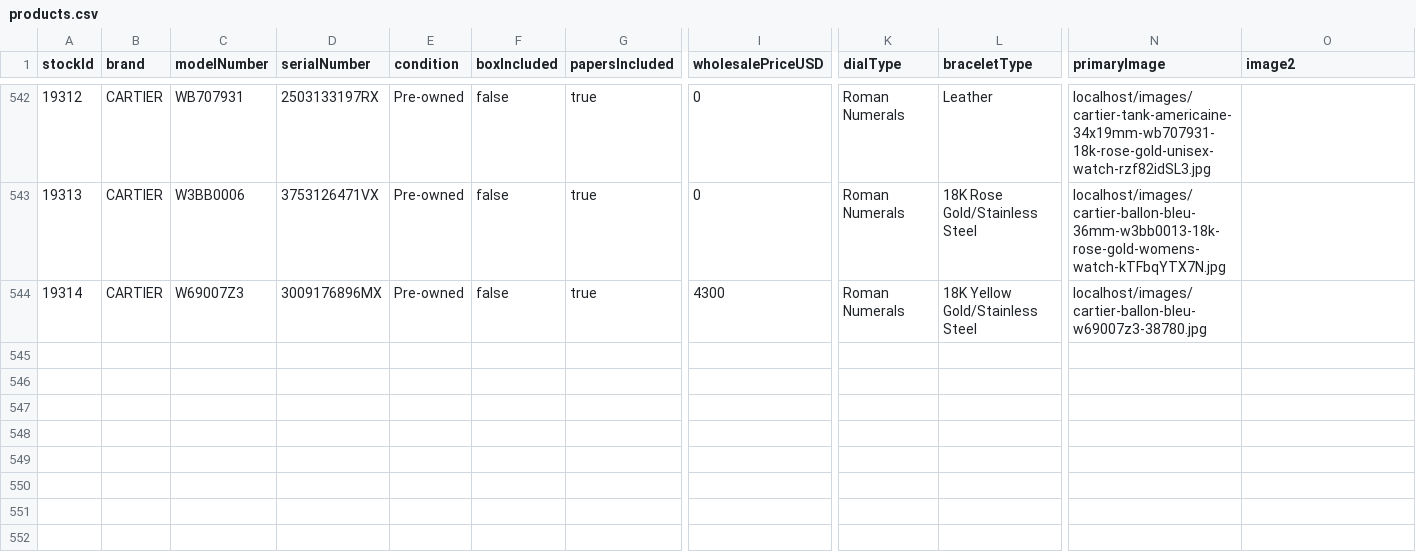
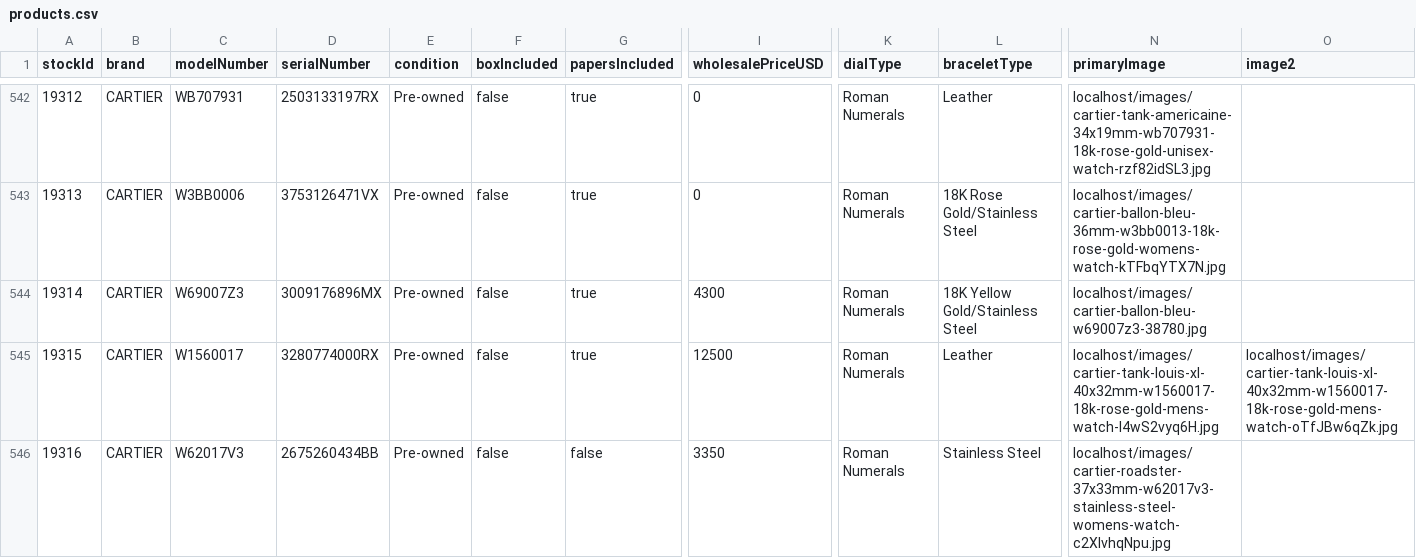
Before and after one commit to swissmadecorp/swissmadecorp-repo, a CSV file: public/uploads/products.csv, drawn as a sheet; only a part is shown, gaps mark what is left out; rows hold the shown columns only; the diff names each change by its address in the sheet, - before the commit and + after, or states it on an @@ line.

Commit message:
Auto-commit 2026-09-29 19:00

```diff
--- a/public/uploads/products.csv
+++ b/public/uploads/products.csv
+row 545: 19315 | CARTIER | W1560017 | 3280774000RX | Pre-owned | false | true | 12500 | Roman Numerals | Leather | localhost/images/cartier-tank-louis-xl-40x32mm-w1560017-18k-rose-gold-mens-watch-l4wS2vyq6H.jpg | localhost/images/cartier-tank-louis-xl-40x32mm-w1560017-18k-rose-gold-mens-watch-oTfJBw6qZk.jpg
+row 546: 19316 | CARTIER | W62017V3 | 2675260434BB | Pre-owned | false | false | 3350 | Roman Numerals | Stainless Steel | localhost/images/cartier-roadster-37x33mm-w62017v3-stainless-steel-womens-watch-c2XIvhqNpu.jpg
```
